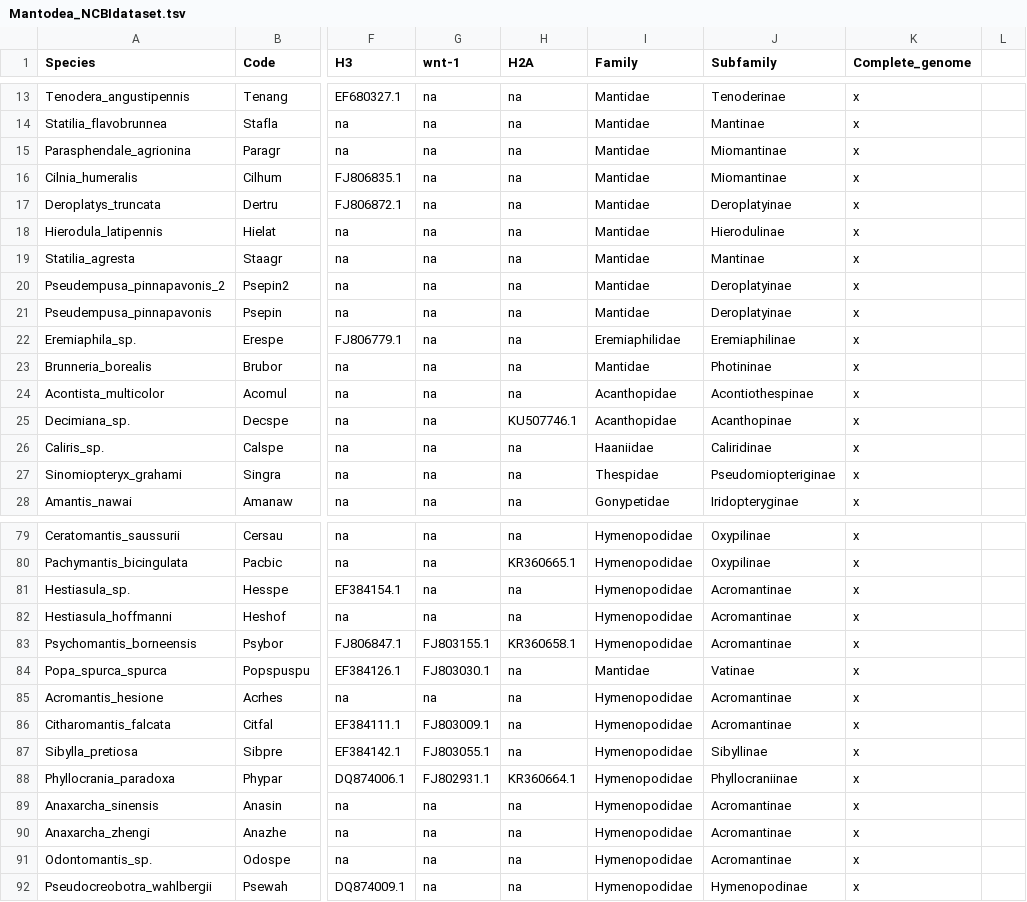
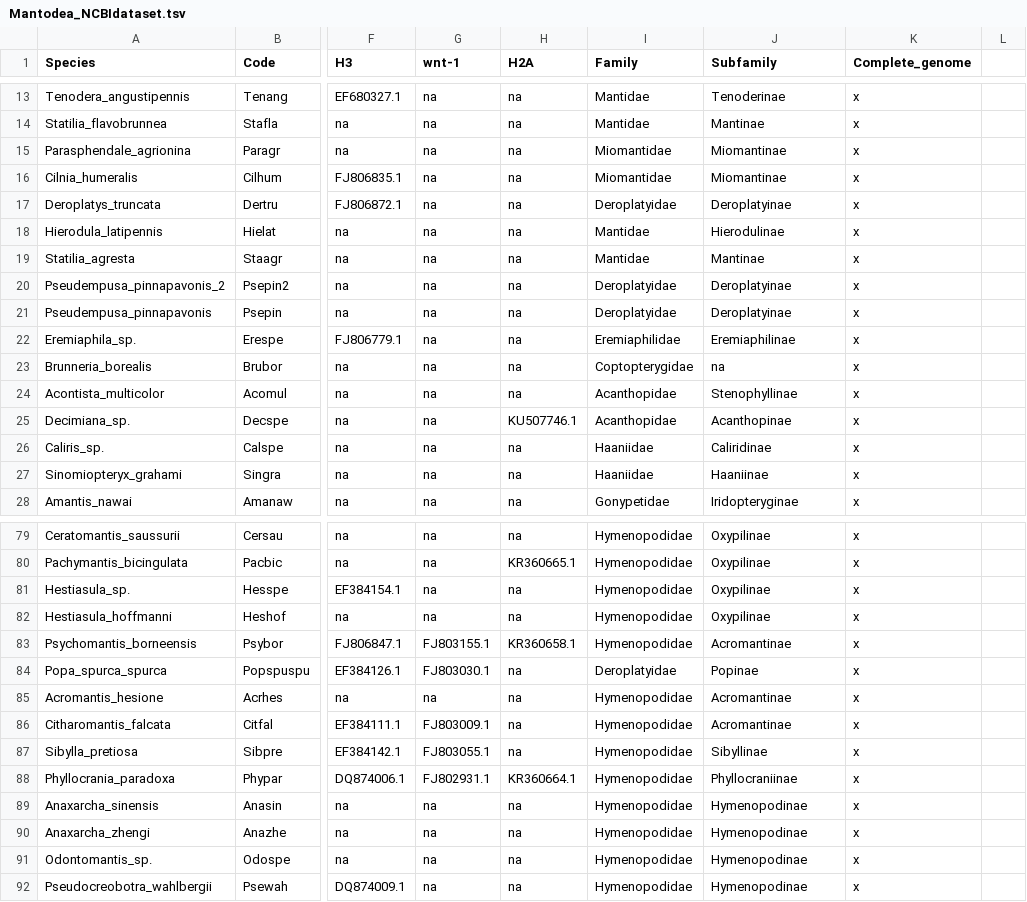
Before and after one commit to bacconipietro/Tirocinio_magistrale, a TSV file: 00_data/00_Mantodea_NCBIdata/01_dataset/Mantodea_NCBIdataset.tsv, drawn as a sheet; only a part is shown, gaps mark what is left out; the diff covers the shown part only; the diff names each change by its address in the sheet, - before the commit and + after, or states it on an @@ line.

```diff
--- a/00_data/00_Mantodea_NCBIdata/01_dataset/Mantodea_NCBIdataset.tsv
+++ b/00_data/00_Mantodea_NCBIdata/01_dataset/Mantodea_NCBIdataset.tsv
-I15:I16 (Family): Mantidae
+I15:I16 (Family): Miomantidae
-I17 (Family): Mantidae
+I17 (Family): Deroplatyidae
-I20:I21 (Family): Mantidae
+I20:I21 (Family): Deroplatyidae
-I23 (Family): Mantidae
+I23 (Family): Coptopterygidae
-J23 (Subfamily): Photininae
+J23 (Subfamily): na
-J24 (Subfamily): Acontiothespinae
+J24 (Subfamily): Stenophyllinae
-I27 (Family): Thespidae
+I27 (Family): Haaniidae
-J27 (Subfamily): Pseudomiopteriginae
+J27 (Subfamily): Haaniinae
-J81:J82 (Subfamily): Acromantinae
+J81:J82 (Subfamily): Oxypilinae
-I84 (Family): Mantidae
+I84 (Family): Deroplatyidae
-J84 (Subfamily): Vatinae
+J84 (Subfamily): Popinae
-J89:J91 (Subfamily): Acromantinae
+J89:J91 (Subfamily): Hymenopodinae
```
Also changed, not shown: 41 edited cells elsewhere in this file.
